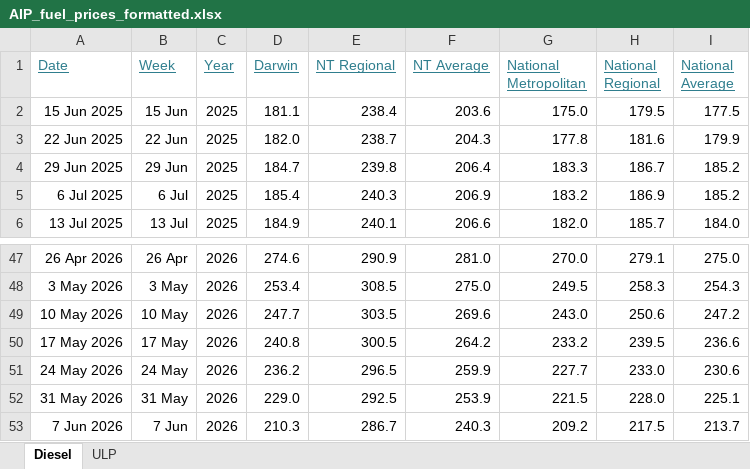
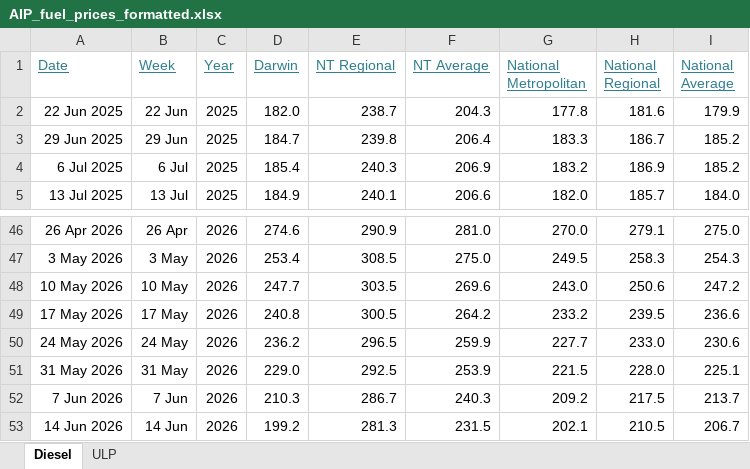
Before and after one commit to ResearchTourismNT/Fuel-Prices, an Excel workbook: data/Weekly Fuel Price Data/AIP_fuel_prices_formatted.xlsx, sheet Diesel, drawn as a sheet; only a part is shown, gaps mark what is left out; values as stored, in another font and other column widths than the file's, no borders; removed rows and columns are numbered as before the commit, all else as after; the diff names each change by its address in the sheet, - before the commit and + after, or states it on an @@ line.

Commit message:
Move AIP fuel price files into weekly data folder

```diff
--- a/data/Weekly Fuel Price Data/AIP_fuel_prices_formatted.xlsx (sheet Diesel)
+++ b/data/Weekly Fuel Price Data/AIP_fuel_prices_formatted.xlsx (sheet Diesel)
-row 2: 15 Jun 2025 | 15 Jun | 2025 | 181.1 | 238.4 | 203.6 | 175.0 | 179.5 | 177.5
+row 53: 14 Jun 2026 | 14 Jun | 2026 | 199.2 | 281.3 | 231.5 | 202.1 | 210.5 | 206.7
```
Also changed, not shown: sheet ULP, 2 other files.
